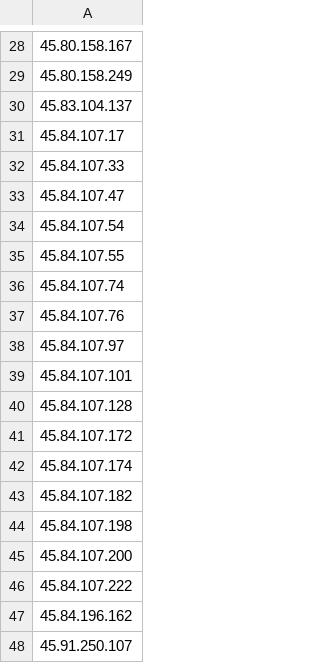
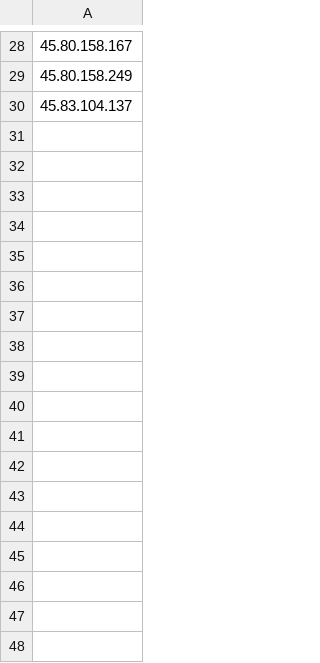
Before and after one commit to IamASIMPLEuser/tor-exit-node, a CSV file: tor_exit_ips_02.csv, drawn as a sheet; only a part is shown, gaps mark what is left out; the diff names each change by its address in the sheet, - before the commit and + after, or states it on an @@ line.

Commit message:
Update tor_exit_ips_02.csv

```diff
--- a/tor_exit_ips_02.csv
+++ b/tor_exit_ips_02.csv
-row 31: 45.84.107.17
-row 32: 45.84.107.33
-row 33: 45.84.107.47
-row 34: 45.84.107.54
-row 35: 45.84.107.55
-row 36: 45.84.107.74
-row 37: 45.84.107.76
-row 38: 45.84.107.97
-row 39: 45.84.107.101
-row 40: 45.84.107.128
-row 41: 45.84.107.172
-row 42: 45.84.107.174
-row 43: 45.84.107.182
-row 44: 45.84.107.198
-row 45: 45.84.107.200
-row 46: 45.84.107.222
-row 47: 45.84.196.162
-row 48: 45.91.250.107
```
